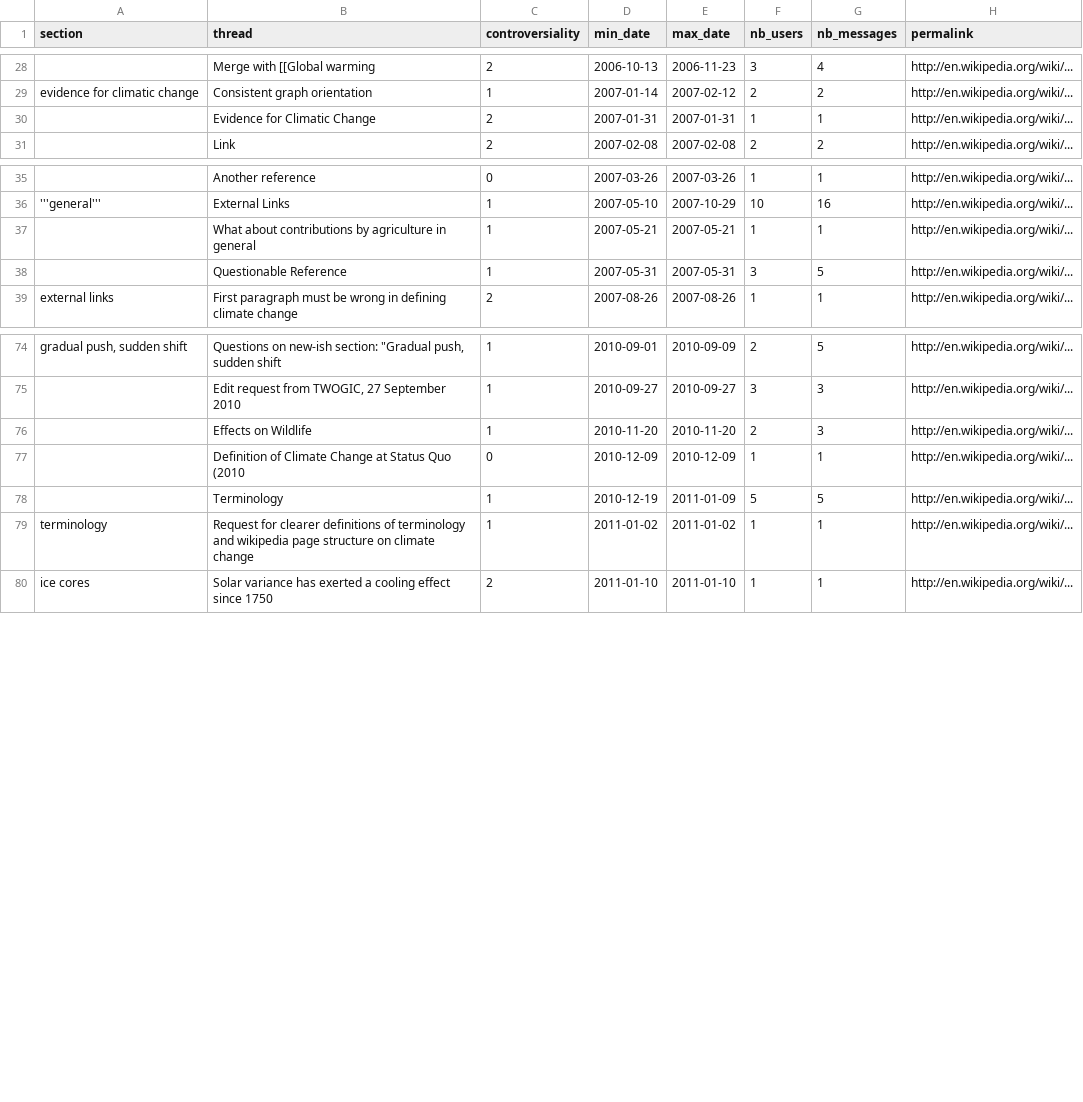
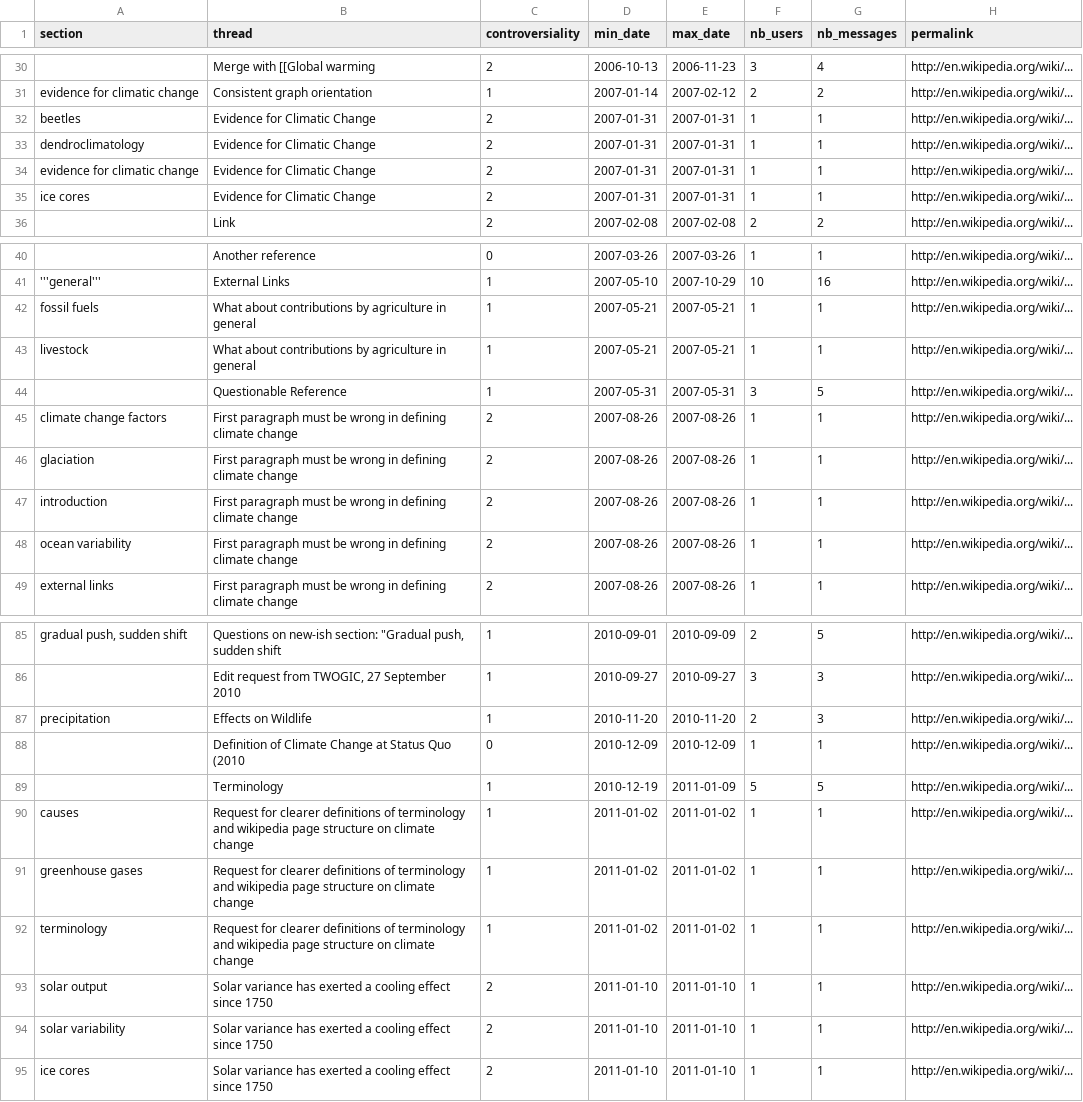
Before and after one commit to boogheta/contropedia-sprint-scripts, a CSV file: data/Climate_change/threads_matched.csv, drawn as a sheet; only a part is shown, gaps mark what is left out; addresses are those after the commit; the diff covers the shown part only; the diff names each change by its address in the sheet, - before the commit and + after, or states it on an @@ line.

Commit message:
add revisions/sections correspondance from sql db to provide section of threads matched with 1st method

```diff
--- a/data/Climate_change/threads_matched.csv
+++ b/data/Climate_change/threads_matched.csv
-A32 (section): (empty)
+A32 (section): beetles
+row 33: dendroclimatology | Evidence for Climatic Change | 2 | 2007-01-31 | 2007-01-31 | 1 | 1 | http://en.wikipedia.org/wiki/...
+row 34: evidence for climatic change | Evidence for Climatic Change | 2 | 2007-01-31 | 2007-01-31 | 1 | 1 | http://en.wikipedia.org/wiki/...
+row 35: ice cores | Evidence for Climatic Change | 2 | 2007-01-31 | 2007-01-31 | 1 | 1 | http://en.wikipedia.org/wiki/...
-A42 (section): (empty)
+A42 (section): fossil fuels
+row 43: livestock | What about contributions by agriculture in general | 1 | 2007-05-21 | 2007-05-21 | 1 | 1 | http://en.wikipedia.org/wiki/...
+row 45: climate change factors | First paragraph must be wrong in defining climate change | 2 | 2007-08-26 | 2007-08-26 | 1 | 1 | http://en.wikipedia.org/wiki/...
+row 46: glaciation | First paragraph must be wrong in defining climate change | 2 | 2007-08-26 | 2007-08-26 | 1 | 1 | http://en.wikipedia.org/wiki/...
+row 47: introduction | First paragraph must be wrong in defining climate change | 2 | 2007-08-26 | 2007-08-26 | 1 | 1 | http://en.wikipedia.org/wiki/...
+row 48: ocean variability | First paragraph must be wrong in defining climate change | 2 | 2007-08-26 | 2007-08-26 | 1 | 1 | http://en.wikipedia.org/wiki/...
-A87 (section): (empty)
+A87 (section): precipitation
+row 90: causes | Request for clearer definitions of terminology and wikipedia page structure on climate change | 1 | 2011-01-02 | 2011-01-02 | 1 | 1 | http://en.wikipedia.org/wiki/...
+row 91: greenhouse gases | Request for clearer definitions of terminology and wikipedia page structure on climate change | 1 | 2011-01-02 | 2011-01-02 | 1 | 1 | http://en.wikipedia.org/wiki/...
+row 93: solar output | Solar variance has exerted a cooling effect since 1750 | 2 | 2011-01-10 | 2011-01-10 | 1 | 1 | http://en.wikipedia.org/wiki/...
+row 94: solar variability | Solar variance has exerted a cooling effect since 1750 | 2 | 2011-01-10 | 2011-01-10 | 1 | 1 | http://en.wikipedia.org/wiki/...
```
Also changed, not shown: 9 added rows and 8 edited cells elsewhere in this file, 5 other files.
